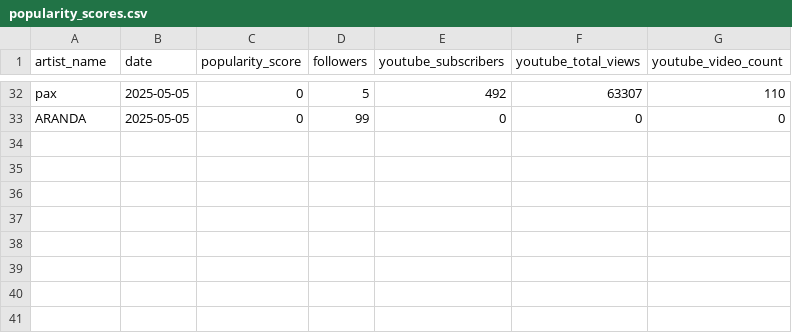
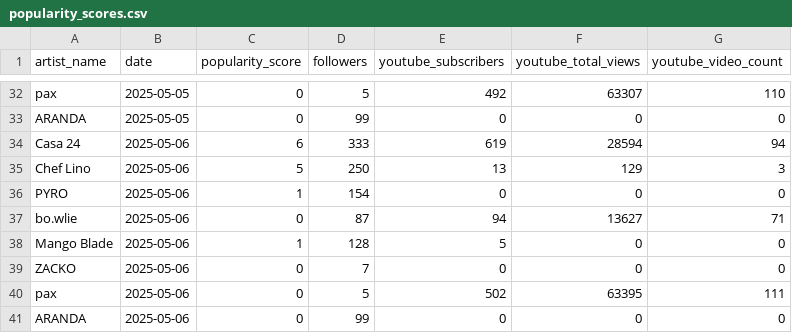
Before and after one commit to casa24records/DASHBOARD, a CSV file: data/popularity_scores.csv, drawn as a sheet; only a part is shown, gaps mark what is left out.

```diff
--- a/data/popularity_scores.csv
+++ b/data/popularity_scores.csv
@@ -33 +33,9 @@ pax,2025-05-05,0,5,492,63307,110
 ARANDA,2025-05-05,0,99,0,0,0
+Casa 24,2025-05-06,6,333,619,28594,94
+Chef Lino,2025-05-06,5,250,13,129,3
+PYRO,2025-05-06,1,154,0,0,0
+bo.wlie,2025-05-06,0,87,94,13627,71
+Mango Blade,2025-05-06,1,128,5,0,0
+ZACKO,2025-05-06,0,7,0,0,0
+pax,2025-05-06,0,5,502,63395,111
+ARANDA,2025-05-06,0,99,0,0,0
```
Also changed, not shown: 1 other file.
